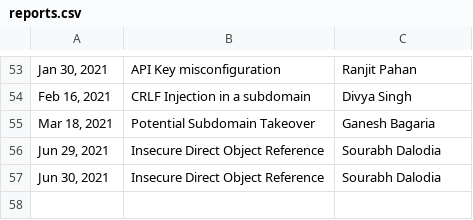
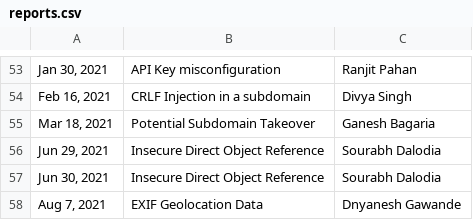
Before and after one commit to practo/secure-hof, a CSV file: _data/reports.csv, drawn as a sheet; only a part is shown, gaps mark what is left out; the diff names each change by its address in the sheet, - before the commit and + after, or states it on an @@ line.

Commit message:
Added EXIF Geolocation Data issue reported

```diff
--- a/_data/reports.csv
+++ b/_data/reports.csv
+row 58: Aug 7, 2021 | EXIF Geolocation Data | Dnyanesh Gawande
```
